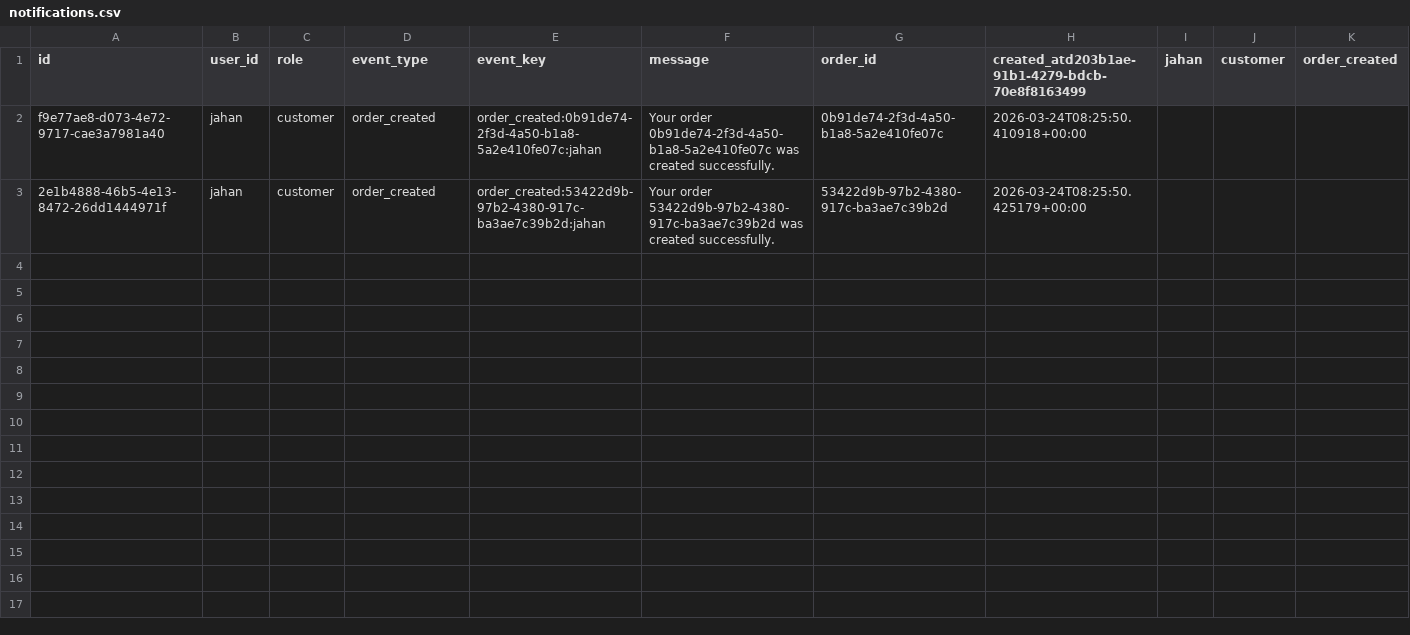
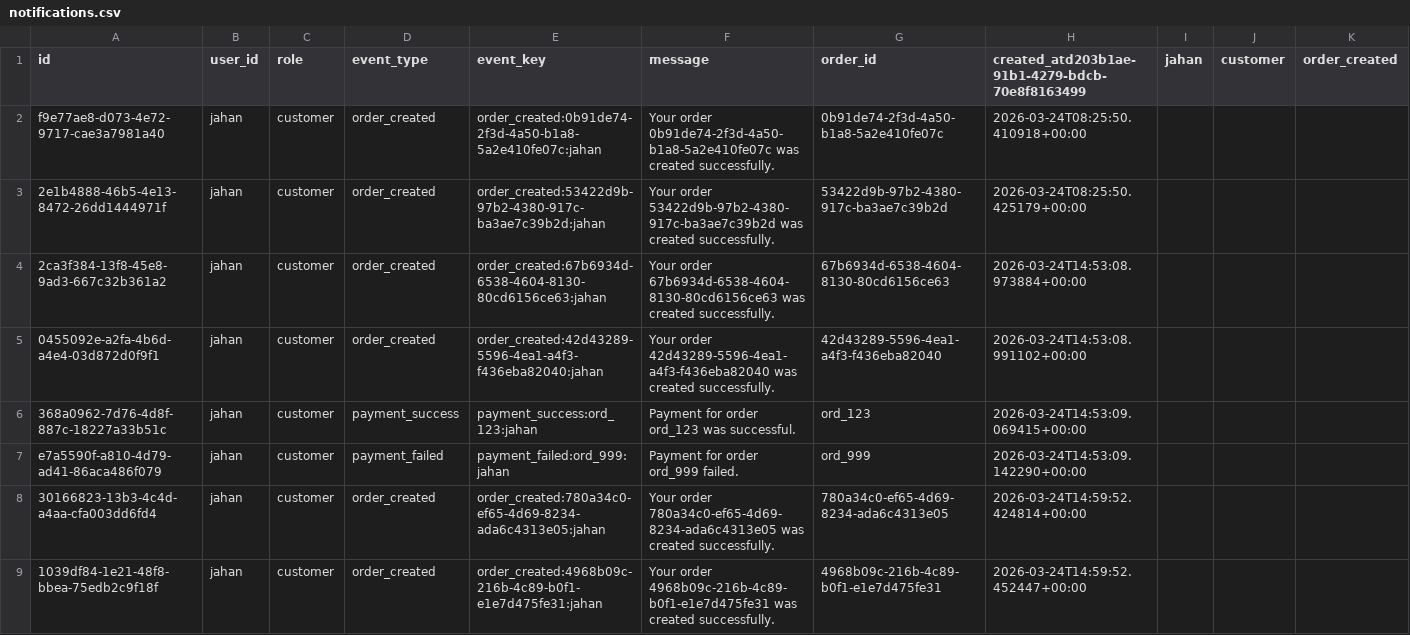
Before and after one commit to shahjahan0011/SKMS, a CSV file: backend/app/storage/data/notifications.csv, drawn as a sheet; only a part is shown; rows hold the shown columns only; the diff names each change by its address in the sheet, - before the commit and + after, or states it on an @@ line.

```diff
--- a/backend/app/storage/data/notifications.csv
+++ b/backend/app/storage/data/notifications.csv
+row 4: 2ca3f384-13f8-45e8-9ad3-667c32b361a2 | jahan | customer | order_created | order_created:67b6934d-6538-4604-8130-80cd6156ce63:jahan | Your order 67b6934d-6538-4604-8130-80cd6156ce63 was created successfully. | 67b6934d-6538-4604-8130-80cd6156ce63 | 2026-03-24T14:53:08.973884+00:00
+row 5: 0455092e-a2fa-4b6d-a4e4-03d872d0f9f1 | jahan | customer | order_created | order_created:42d43289-5596-4ea1-a4f3-f436eba82040:jahan | Your order 42d43289-5596-4ea1-a4f3-f436eba82040 was created successfully. | 42d43289-5596-4ea1-a4f3-f436eba82040 | 2026-03-24T14:53:08.991102+00:00
+row 6: 368a0962-7d76-4d8f-887c-18227a33b51c | jahan | customer | payment_success | payment_success:ord_123:jahan | Payment for order ord_123 was successful. | ord_123 | 2026-03-24T14:53:09.069415+00:00
+row 7: e7a5590f-a810-4d79-ad41-86aca486f079 | jahan | customer | payment_failed | payment_failed:ord_999:jahan | Payment for order ord_999 failed. | ord_999 | 2026-03-24T14:53:09.142290+00:00
+row 8: 30166823-13b3-4c4d-a4aa-cfa003dd6fd4 | jahan | customer | order_created | order_created:780a34c0-ef65-4d69-8234-ada6c4313e05:jahan | Your order 780a34c0-ef65-4d69-8234-ada6c4313e05 was created successfully. | 780a34c0-ef65-4d69-8234-ada6c4313e05 | 2026-03-24T14:59:52.424814+00:00
+row 9: 1039df84-1e21-48f8-bbea-75edb2c9f18f | jahan | customer | order_created | order_created:4968b09c-216b-4c89-b0f1-e1e7d475fe31:jahan | Your order 4968b09c-216b-4c89-b0f1-e1e7d475fe31 was created successfully. | 4968b09c-216b-4c89-b0f1-e1e7d475fe31 | 2026-03-24T14:59:52.452447+00:00
```
Also changed, not shown: 6 other files.
